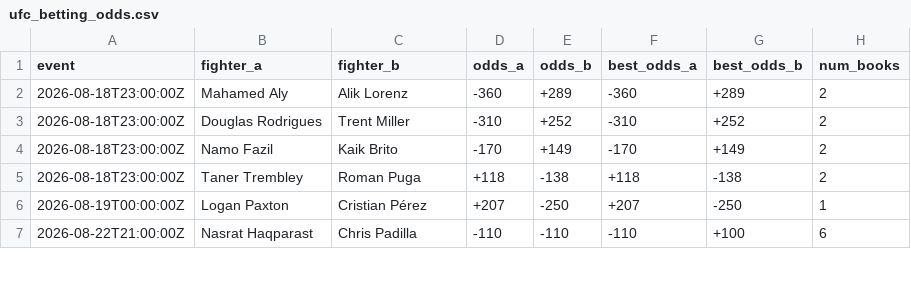
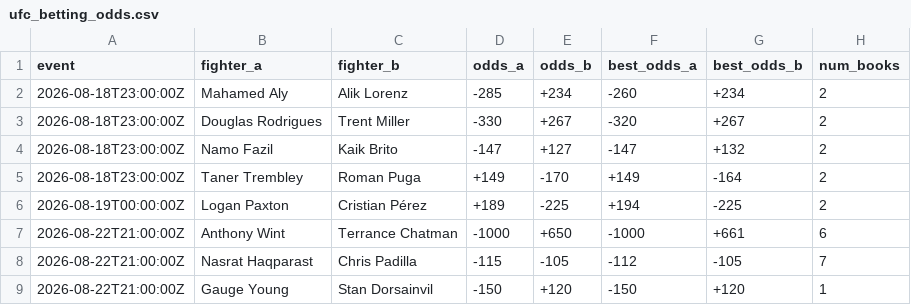
Before and after one commit to sockybobocky/ufc-data, a CSV file: ufc_betting_odds.csv, drawn as a sheet; only a part is shown; the diff covers the shown part only.

```diff
--- a/ufc_betting_odds.csv
+++ b/ufc_betting_odds.csv
@@ -1,7 +1,9 @@
 event,fighter_a,fighter_b,odds_a,odds_b,best_odds_a,best_odds_b,num_books
-2026-08-18T23:00:00Z,Mahamed Aly,Alik Lorenz,-360,+289,-360,+289,2
-2026-08-18T23:00:00Z,Douglas Rodrigues,Trent Miller,-310,+252,-310,+252,2
-2026-08-18T23:00:00Z,Namo Fazil,Kaik Brito,-170,+149,-170,+149,2
-2026-08-18T23:00:00Z,Taner Trembley,Roman Puga,+118,-138,+118,-138,2
-2026-08-19T00:00:00Z,Logan Paxton,Cristian Pérez,+207,-250,+207,-250,1
-2026-08-22T21:00:00Z,Nasrat Haqparast,Chris Padilla,-110,-110,-110,+100,6
+2026-08-18T23:00:00Z,Mahamed Aly,Alik Lorenz,-285,+234,-260,+234,2
+2026-08-18T23:00:00Z,Douglas Rodrigues,Trent Miller,-330,+267,-320,+267,2
+2026-08-18T23:00:00Z,Namo Fazil,Kaik Brito,-147,+127,-147,+132,2
+2026-08-18T23:00:00Z,Taner Trembley,Roman Puga,+149,-170,+149,-164,2
+2026-08-19T00:00:00Z,Logan Paxton,Cristian Pérez,+189,-225,+194,-225,2
+2026-08-22T21:00:00Z,Anthony Wint,Terrance Chatman,-1000,+650,-1000,+661,6
+2026-08-22T21:00:00Z,Nasrat Haqparast,Chris Padilla,-115,-105,-112,-105,7
+2026-08-22T21:00:00Z,Gauge Young,Stan Dorsainvil,-150,+120,-150,+120,1
```
Also changed, not shown: 2 added rows, 2 removed rows and 58 edited cells elsewhere in this file, ufc_fighter_profiles.csv, ufc_fighter_records.csv, 4 other files.
